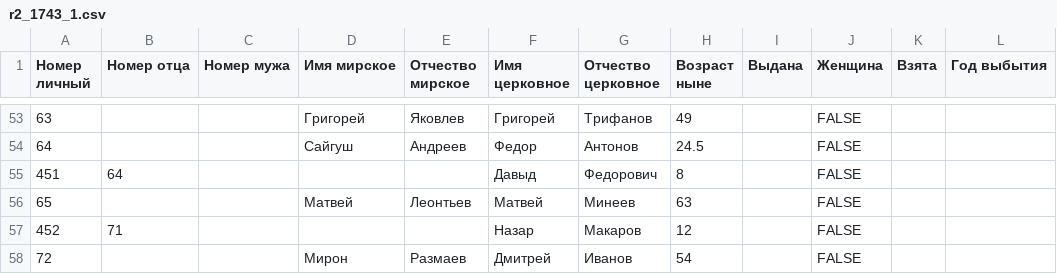
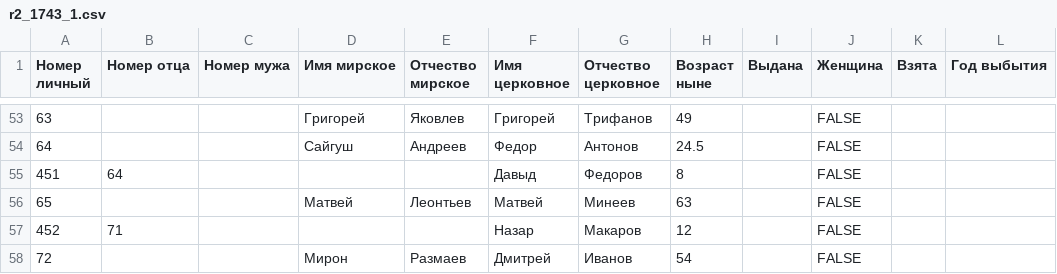
Before and after one commit to Daemon2017/korino18, a CSV file: ready/r2/r2_1743_1.csv, drawn as a sheet; only a part is shown, gaps mark what is left out; the diff names each change by its address in the sheet, - before the commit and + after, or states it on an @@ line.

```diff
--- a/ready/r2/r2_1743_1.csv
+++ b/ready/r2/r2_1743_1.csv
-G55 (Отчество церковное): Федорович
+G55 (Отчество церковное): Федоров
```
Also changed, not shown: ready/r4/r4_1780_1.csv.
